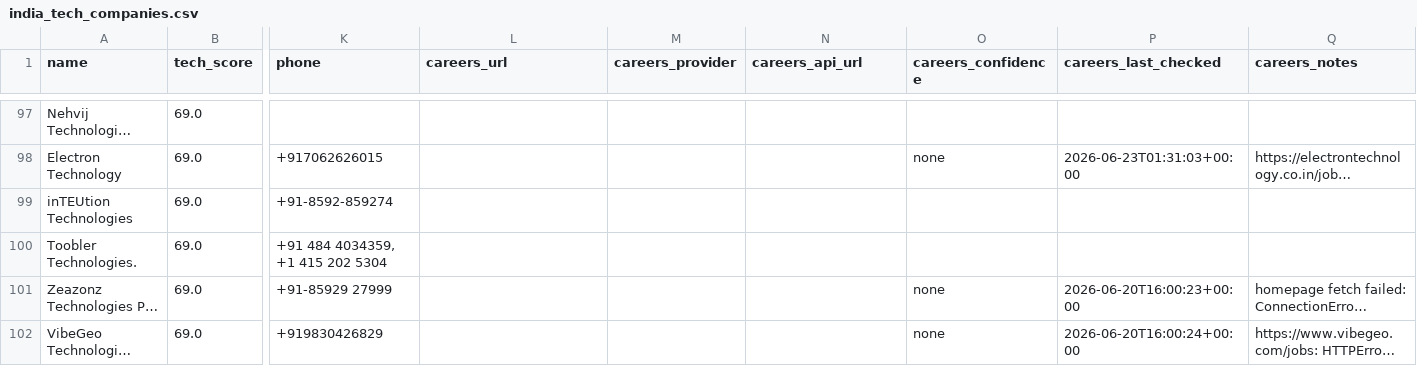
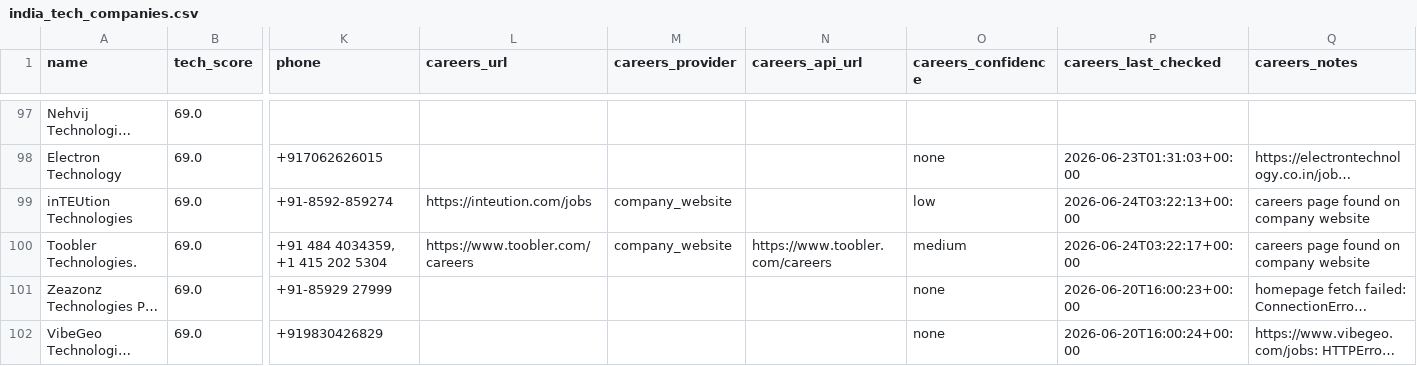
Before and after one commit to AkashKumar7902/india-tech-company-finder, a CSV file: results/india_tech_companies.csv, drawn as a sheet; only a part is shown, gaps mark what is left out; long unchanged cells end in …; the diff names each change by its address in the sheet, - before the commit and + after, or states it on an @@ line.

```diff
--- a/results/india_tech_companies.csv
+++ b/results/india_tech_companies.csv
-L99 (careers_url): (empty)
+L99 (careers_url): https://inteution.com/jobs
-M99:M100 (careers_provider): (empty)
+M99:M100 (careers_provider): company_website
-O99 (careers_confidence): (empty)
+O99 (careers_confidence): low
-P99 (careers_last_checked): (empty)
+P99 (careers_last_checked): 2026-06-24T03:22:13+00:00
-Q99:Q100 (careers_notes): (empty)
+Q99:Q100 (careers_notes): careers page found on company website
-L100 (careers_url): (empty)
+L100 (careers_url): https://www.toobler.com/careers
-N100 (careers_api_url): (empty)
+N100 (careers_api_url): https://www.toobler.com/careers
-O100 (careers_confidence): (empty)
+O100 (careers_confidence): medium
-P100 (careers_last_checked): (empty)
+P100 (careers_last_checked): 2026-06-24T03:22:17+00:00
```
Also changed, not shown: 1 other file.
